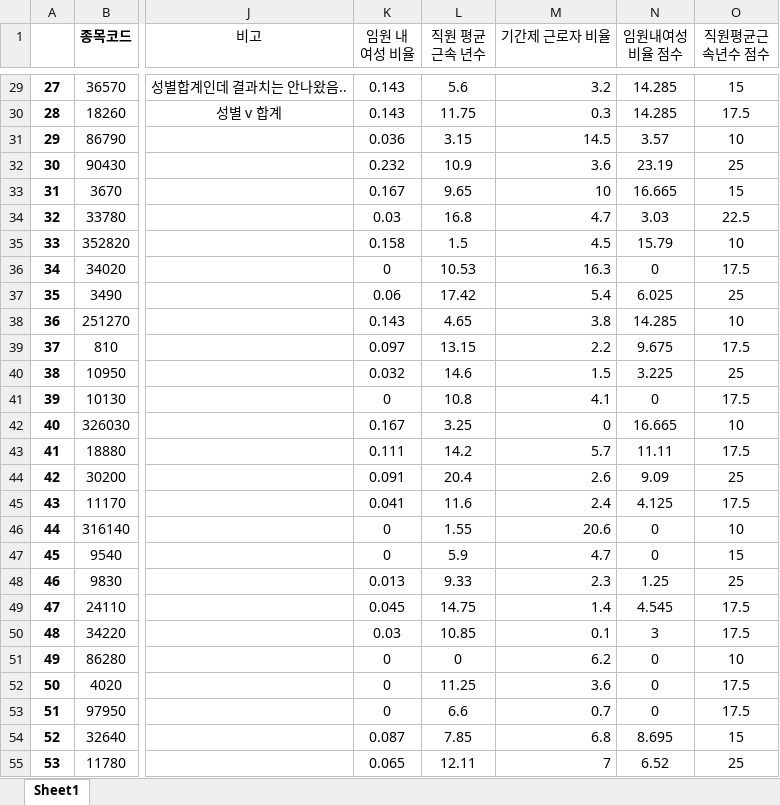
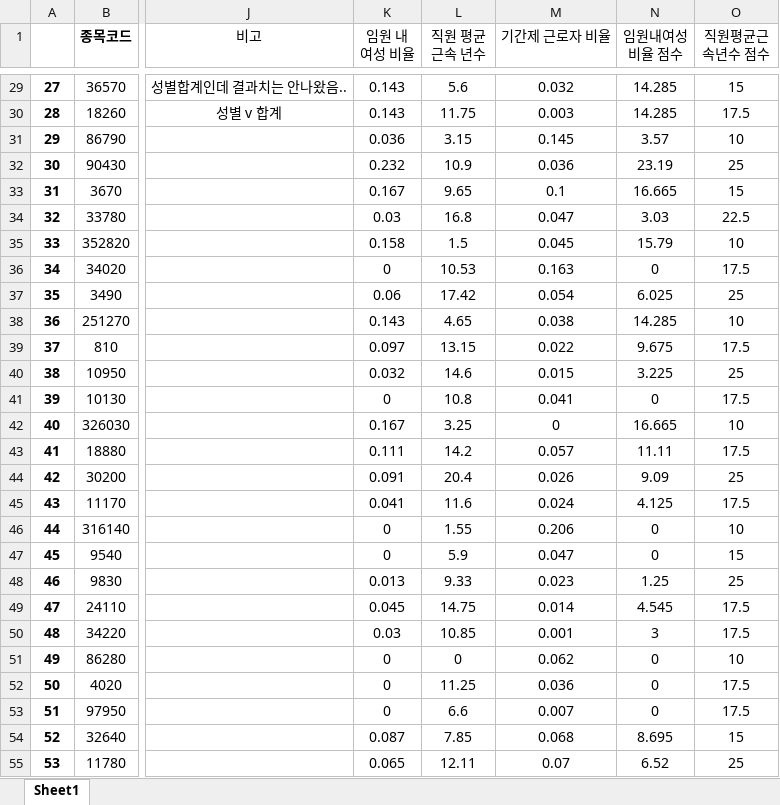
Before and after one commit to ssw02238/BEE, an Excel workbook: Data/s_data/점수 산출 데이터.xlsx, sheet Sheet1, drawn as a sheet; only a part is shown, gaps mark what is left out; values as stored, in another font and other column widths than the file's, no borders; the diff covers the shown part only; the diff names each change by its address in the sheet, - before the commit and + after, or states it on an @@ line.

```diff
--- a/Data/s_data/점수 산출 데이터.xlsx (sheet Sheet1)
+++ b/Data/s_data/점수 산출 데이터.xlsx (sheet Sheet1)
-M29:M55 alignment: right
+M29:M55 alignment: center
-M29 (기간제 근로자 비율): 3.2
+M29 (기간제 근로자 비율): 0.032
-M30 (기간제 근로자 비율): 0.3
+M30 (기간제 근로자 비율): 0.003
-M31 (기간제 근로자 비율): 14.5
+M31 (기간제 근로자 비율): 0.145
-M32 (기간제 근로자 비율): 3.6
+M32 (기간제 근로자 비율): 0.036
-M33 (기간제 근로자 비율): 10
+M33 (기간제 근로자 비율): 0.1
-M34 (기간제 근로자 비율): 4.7
+M34 (기간제 근로자 비율): 0.047
-M35 (기간제 근로자 비율): 4.5
+M35 (기간제 근로자 비율): 0.045
-M36 (기간제 근로자 비율): 16.3
+M36 (기간제 근로자 비율): 0.163
-M37 (기간제 근로자 비율): 5.4
+M37 (기간제 근로자 비율): 0.054
-M38 (기간제 근로자 비율): 3.8
+M38 (기간제 근로자 비율): 0.038
-M39 (기간제 근로자 비율): 2.2
+M39 (기간제 근로자 비율): 0.022
-M40 (기간제 근로자 비율): 1.5
+M40 (기간제 근로자 비율): 0.015
-M41 (기간제 근로자 비율): 4.1
+M41 (기간제 근로자 비율): 0.041
-M43 (기간제 근로자 비율): 5.7
+M43 (기간제 근로자 비율): 0.057
-M44 (기간제 근로자 비율): 2.6
+M44 (기간제 근로자 비율): 0.026
-M45 (기간제 근로자 비율): 2.4
+M45 (기간제 근로자 비율): 0.024
-M46 (기간제 근로자 비율): 20.6
+M46 (기간제 근로자 비율): 0.206
-M47 (기간제 근로자 비율): 4.7
+M47 (기간제 근로자 비율): 0.047
-M48 (기간제 근로자 비율): 2.3
+M48 (기간제 근로자 비율): 0.023
-M49 (기간제 근로자 비율): 1.4
+M49 (기간제 근로자 비율): 0.014
-M50 (기간제 근로자 비율): 0.1
+M50 (기간제 근로자 비율): 0.001
-M51 (기간제 근로자 비율): 6.2
+M51 (기간제 근로자 비율): 0.062
-M52 (기간제 근로자 비율): 3.6
+M52 (기간제 근로자 비율): 0.036
-M53 (기간제 근로자 비율): 0.7
+M53 (기간제 근로자 비율): 0.007
-M54 (기간제 근로자 비율): 6.8
+M54 (기간제 근로자 비율): 0.068
-M55 (기간제 근로자 비율): 7
+M55 (기간제 근로자 비율): 0.07
```
Also changed, not shown: 156 edited cells and cell formats elsewhere in this sheet, 3 other files.
